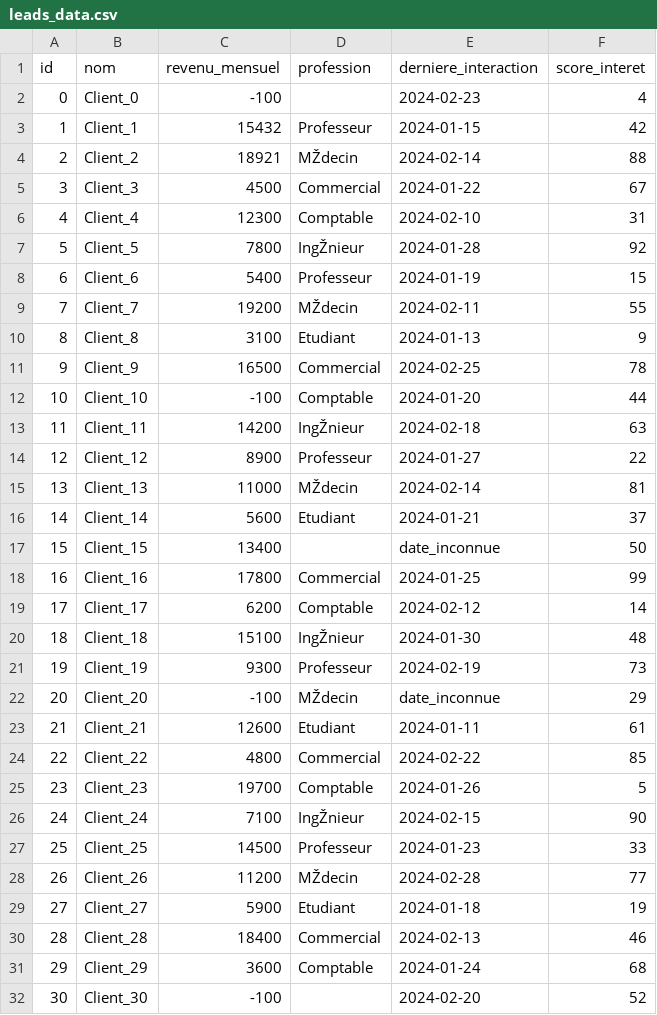
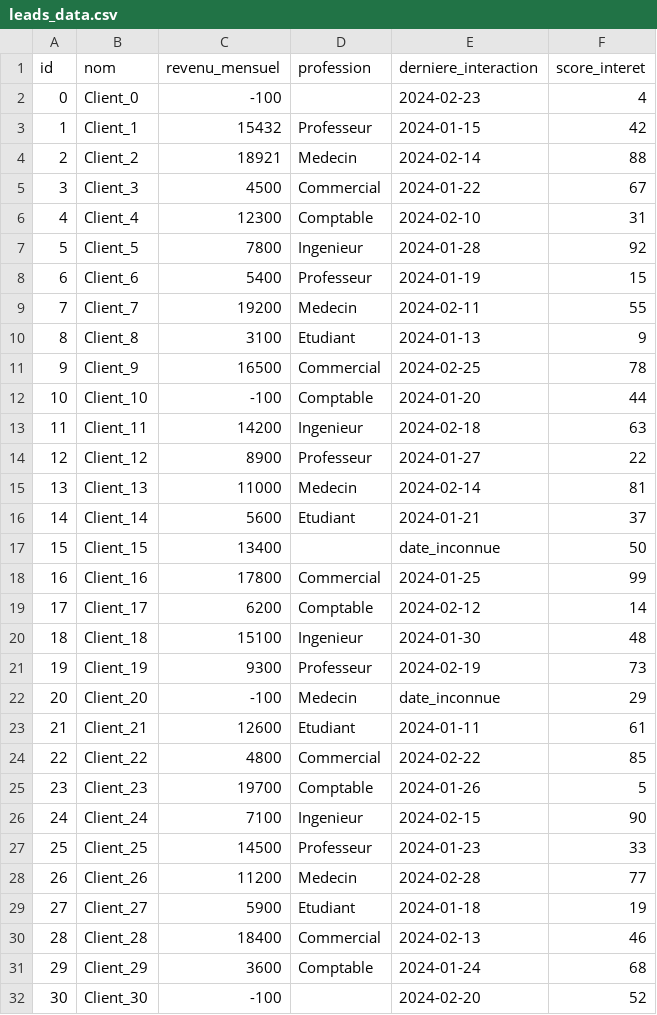
Before and after one commit to ahmedez-zouine/ScoringLeads, a CSV file: data/leads_data.csv, drawn as a sheet; only a part is shown; the diff covers the shown part only; the diff names each change by its address in the sheet, - before the commit and + after, or states it on an @@ line.

```diff
--- a/data/leads_data.csv
+++ b/data/leads_data.csv
-D4 (profession): MŽdecin
+D4 (profession): Medecin
-D7 (profession): IngŽnieur
+D7 (profession): Ingenieur
-D9 (profession): MŽdecin
+D9 (profession): Medecin
-D13 (profession): IngŽnieur
+D13 (profession): Ingenieur
-D15 (profession): MŽdecin
+D15 (profession): Medecin
-D20 (profession): IngŽnieur
+D20 (profession): Ingenieur
-D22 (profession): MŽdecin
+D22 (profession): Medecin
-D26 (profession): IngŽnieur
+D26 (profession): Ingenieur
-D28 (profession): MŽdecin
+D28 (profession): Medecin
```
Also changed, not shown: 22 edited cells elsewhere in this file, data/leads_cleaned.csv, 4 other files.
